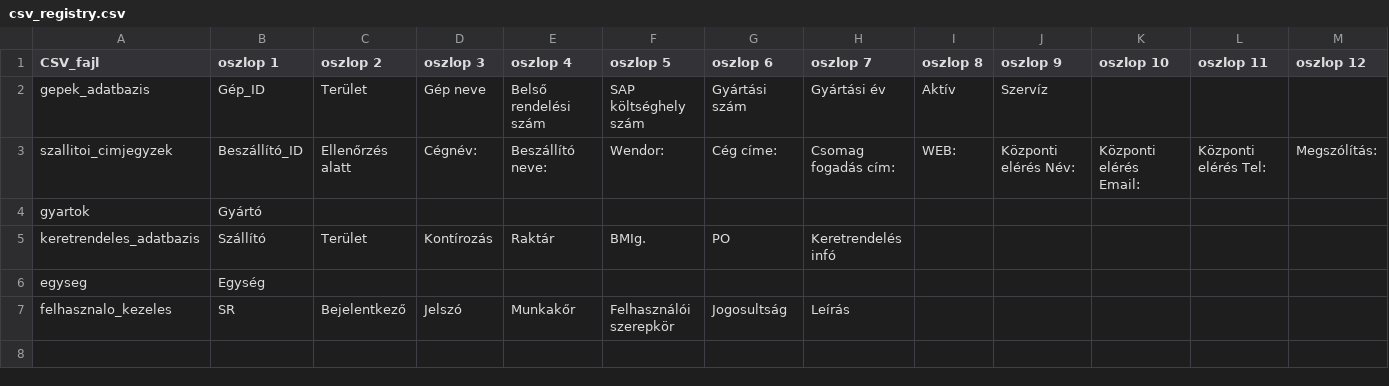
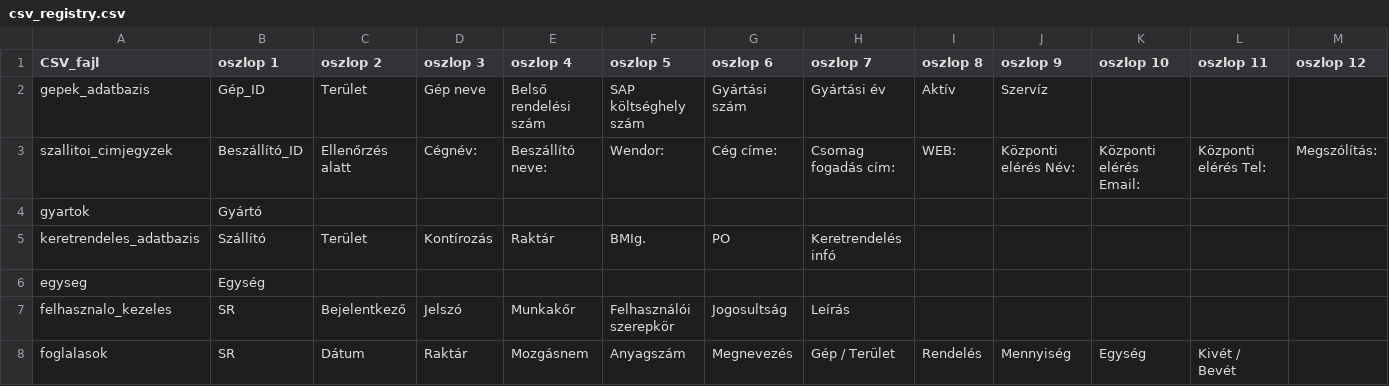
Before and after one commit to csalanka/Logisztika3, a CSV file: data/csv_registry.csv, drawn as a sheet; only a part is shown; rows hold the shown columns only; the diff names each change by its address in the sheet, - before the commit and + after, or states it on an @@ line.

```diff
--- a/data/csv_registry.csv
+++ b/data/csv_registry.csv
+row 8: foglalasok | SR | Dátum | Raktár | Mozgásnem | Anyagszám | Megnevezés | Gép / Terület | Rendelés | Mennyiség | Egység | Kivét / Bevét
```
Also changed, not shown: 1 other file.
